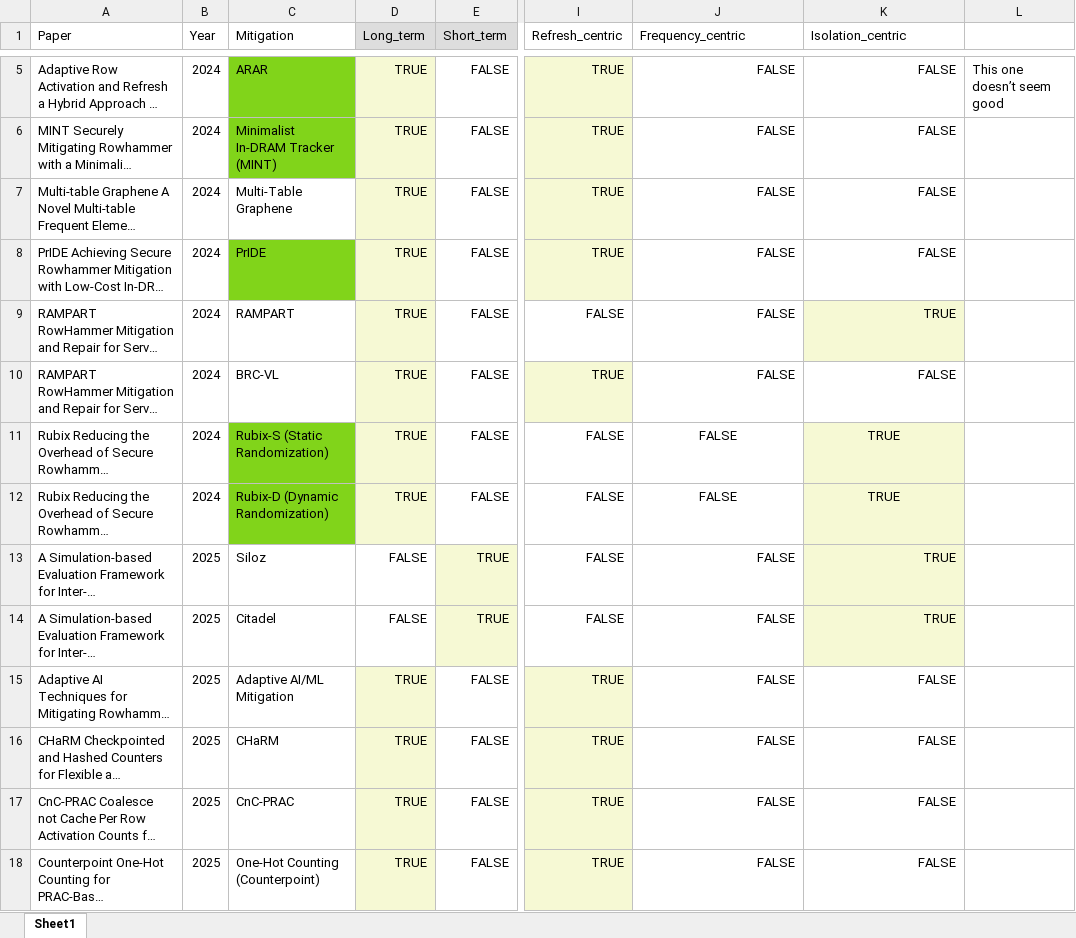
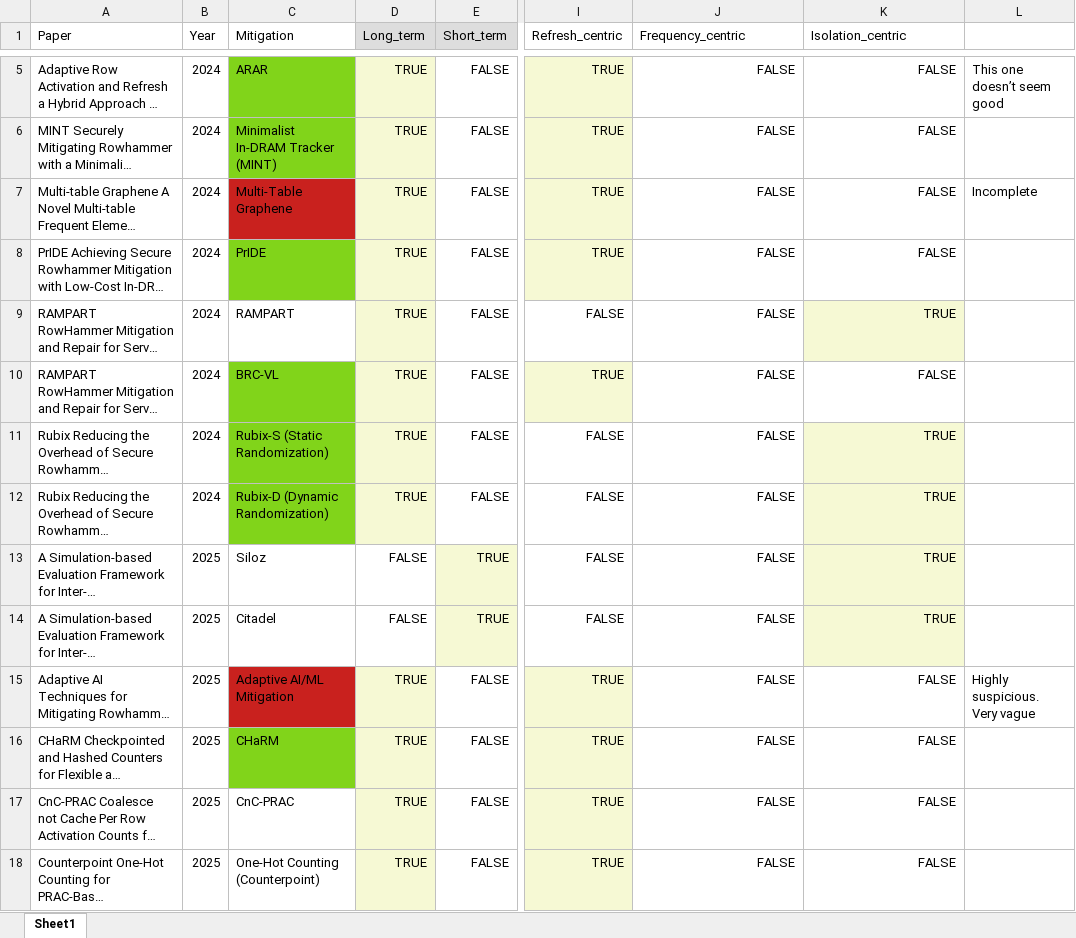
Before and after one commit to HaorongX/rowhammer-mitigation-review, an Excel workbook: tags.xlsx, sheet Sheet1, drawn as a sheet; only a part is shown, gaps mark what is left out; long unchanged cells end in …; values as stored, in another font and other column widths than the file's, no borders; the diff names each change by its address in the sheet, - before the commit and + after, or states it on an @@ line.

Commit message:
In the middle of refresh-centric

```diff
--- a/tags.xlsx (sheet Sheet1)
+++ b/tags.xlsx (sheet Sheet1)
-C7 fill: none
+C7 fill: #C9211E
-L7: (empty)
+L7: Incomplete
-C10 fill: none
+C10 fill: #81D41A
-J11:K12 alignment: center
+J11:K12 alignment: right
-C15 fill: none
+C15 fill: #C9211E
-L15: (empty)
+L15: Highly suspicious. Very vague
-C16 fill: none
+C16 fill: #81D41A
```
Also changed, not shown: formulas that keep their value, 1 other file.
